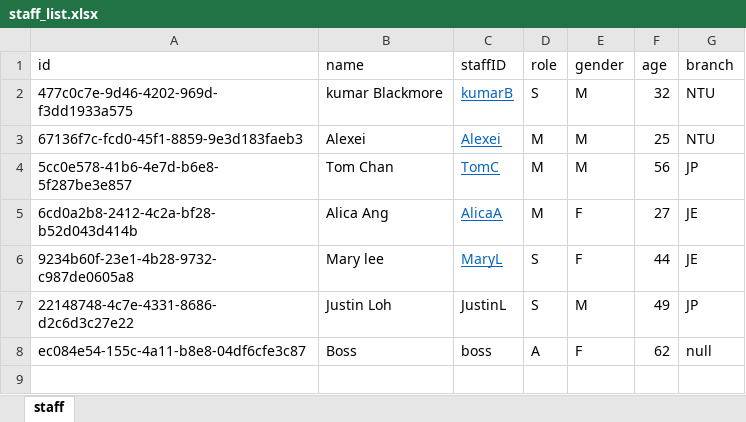
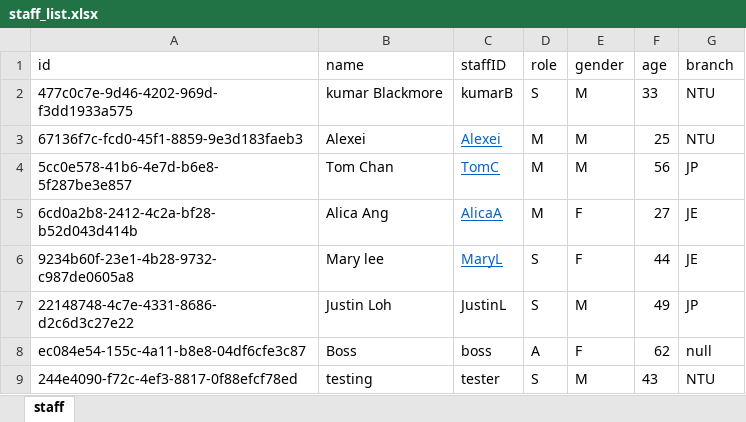
Before and after one commit to Racheltmz/SC2002_OOP_FOMS, an Excel workbook: FOMS/data/staff_list.xlsx, sheet staff, drawn as a sheet; values as stored, in another font and other column widths than the file's, no borders; the diff names each change by its address in the sheet, - before the commit and + after, or states it on an @@ line.

```diff
--- a/FOMS/data/staff_list.xlsx (sheet staff)
+++ b/FOMS/data/staff_list.xlsx (sheet staff)
@@ C2 underline: on → off, text colour: #0563C1 → black @@
-F2 (age): 32
+F2 (age): 33
+row 9: 244e4090-f72c-4ef3-8817-0f88efcf78ed | testing | tester | S | M | 43 | NTU
```
Also changed, not shown: 20 other files.
